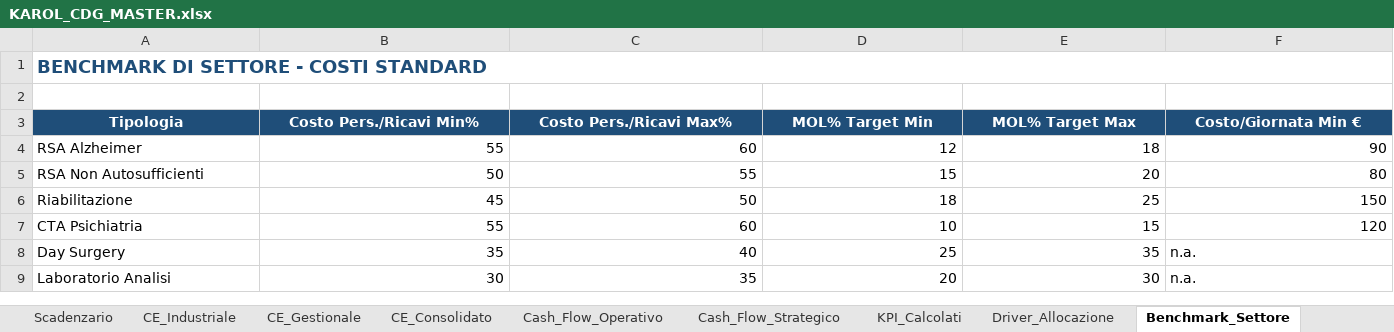
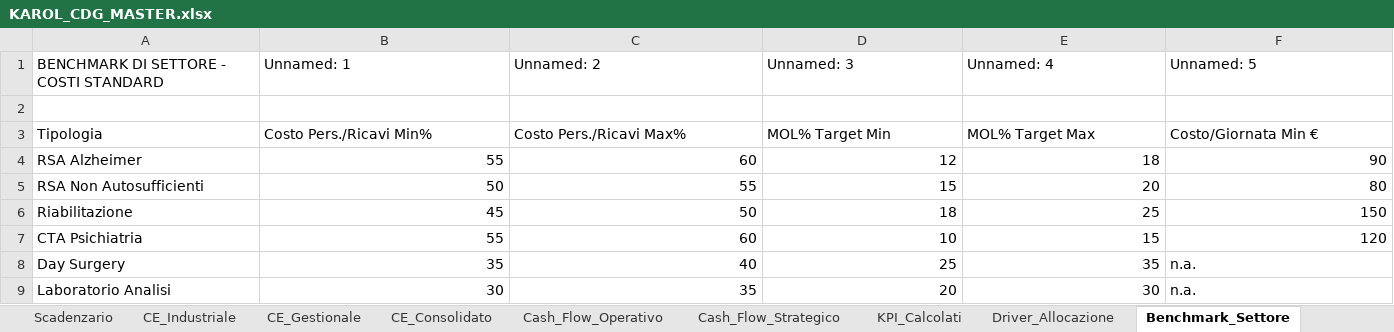
Before and after one commit to fpcarnevale-controller/Karol-cruscotto-sicilia, an Excel workbook: dati/KAROL_CDG_MASTER.xlsx, sheet Benchmark_Settore, drawn as a sheet; only a part is shown; values as stored, in another font and other column widths than the file's, no borders; the diff covers the shown part only; the diff names each change by its address in the sheet, - before the commit and + after, or states it on an @@ line.

```diff
--- a/dati/KAROL_CDG_MASTER.xlsx (sheet Benchmark_Settore)
+++ b/dati/KAROL_CDG_MASTER.xlsx (sheet Benchmark_Settore)
@@ A1 bold: on → off, text colour: #1F4E79 → black, text size: smaller @@
-A1:F1 merged
-B1: (empty)
+B1: Unnamed: 1
-C1: (empty)
+C1: Unnamed: 2
-D1: (empty)
+D1: Unnamed: 3
-E1: (empty)
+E1: Unnamed: 4
-F1: (empty)
+F1: Unnamed: 5
@@ A3:F3 fill: #1F4E79 → none, bold: on → off, text colour: #FFFFFF → black, alignment: center → left @@
```
Also changed, not shown: 1 edited cell and cell formats elsewhere in this sheet, sheet Anagrafiche_Personale, sheet Costi_Mensili, sheet Produzione_Mensile, sheet Scadenzario, sheet Costi_Sede_Dettaglio, sheet Dashboard_Economica, 16 more sheets, 6 other files.
